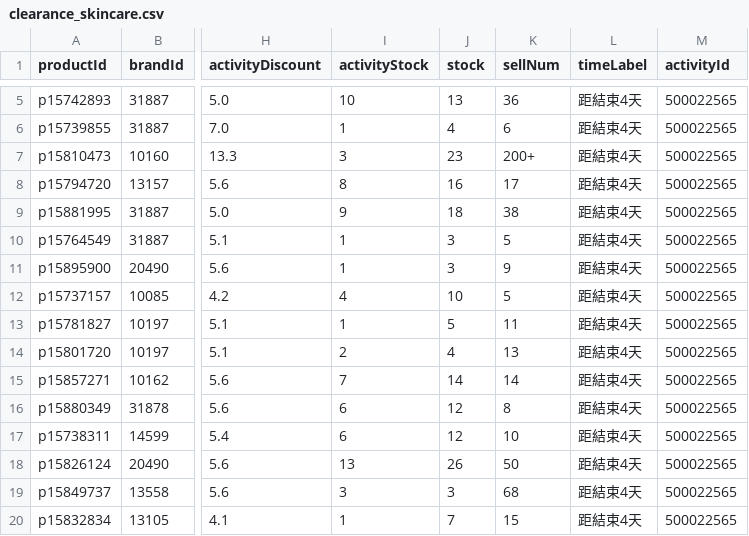
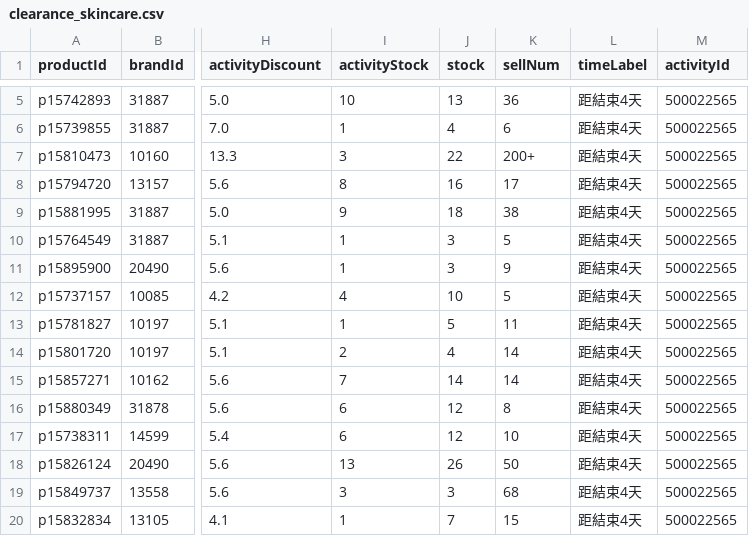
Before and after one commit to sophia-zhang-qwq/cdf-tracker, a CSV file: clearance/clearance_skincare.csv, drawn as a sheet; only a part is shown, gaps mark what is left out; the diff names each change by its address in the sheet, - before the commit and + after, or states it on an @@ line.

```diff
--- a/clearance/clearance_skincare.csv
+++ b/clearance/clearance_skincare.csv
-J7 (stock): 23
+J7 (stock): 22
-K14 (sellNum): 13
+K14 (sellNum): 14
```
Also changed, not shown: clearance/today_skincare.csv, flash/today_flash.csv, 8 other files.
